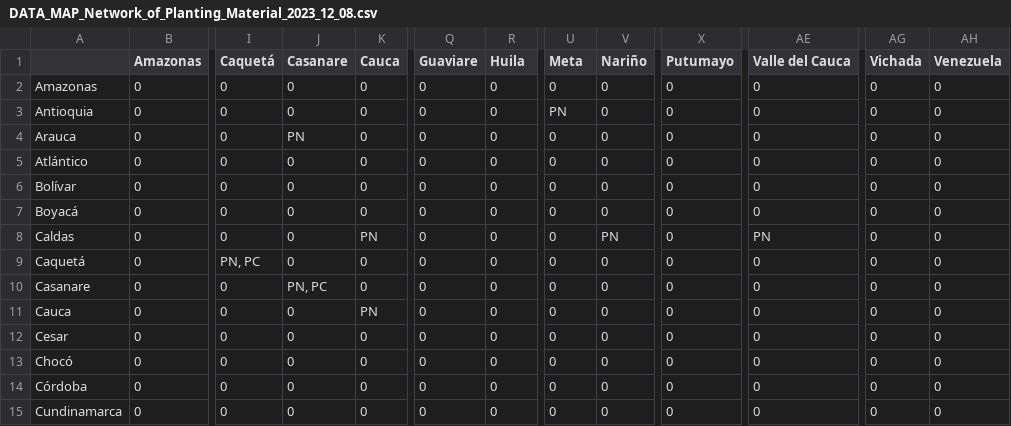
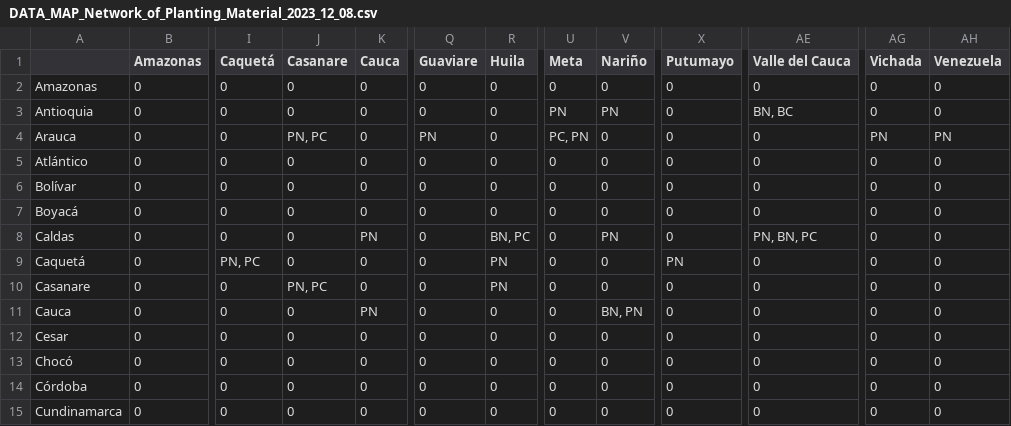
Before and after one commit to jrobledob/R2M_Colombia_banana_and_plantain, a CSV file: Data/DATA_MAP_Network_of_Planting_Material_2023_12_08.csv, drawn as a sheet; only a part is shown, gaps mark what is left out; the diff covers the shown part only; the diff names each change by its address in the sheet, - before the commit and + after, or states it on an @@ line.

```diff
--- a/Data/DATA_MAP_Network_of_Planting_Material_2023_12_08.csv
+++ b/Data/DATA_MAP_Network_of_Planting_Material_2023_12_08.csv
-V3 (Nariño): 0
+V3 (Nariño): PN
-AE3 (Valle del Cauca): 0
+AE3 (Valle del Cauca): BN, BC
-J4 (Casanare): PN
+J4 (Casanare): PN, PC
-Q4 (Guaviare): 0
+Q4 (Guaviare): PN
-U4 (Meta): 0
+U4 (Meta): PC, PN
-AG4 (Vichada): 0
+AG4 (Vichada): PN
-AH4 (Venezuela): 0
+AH4 (Venezuela): PN
-R8 (Huila): 0
+R8 (Huila): BN, PC
-AE8 (Valle del Cauca): PN
+AE8 (Valle del Cauca): PN, BN, PC
-R9:R10 (Huila): 0
+R9:R10 (Huila): PN
-X9 (Putumayo): 0
+X9 (Putumayo): PN
-V11 (Nariño): 0
+V11 (Nariño): BN, PN
```
Also changed, not shown: 30 edited cells elsewhere in this file, Data/DATA_MAP_Network_Human_Movement_2023_12_08.csv.
